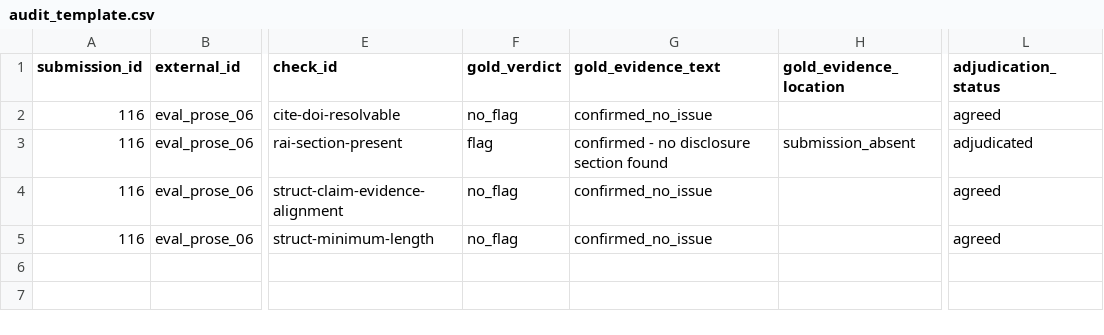
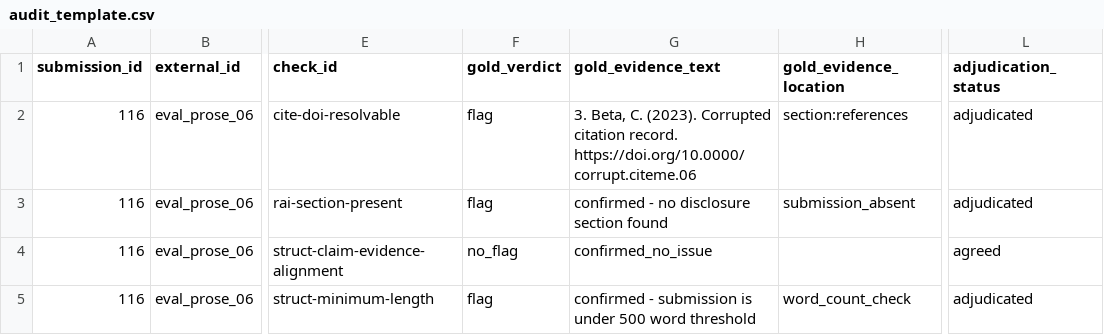
Before and after one commit to Aakarsh-Kumar/binary-trace, a CSV file: data/labels/audit_packet/eval_prose_06/audit_template.csv, drawn as a sheet; only a part is shown, gaps mark what is left out; the diff names each change by its address in the sheet, - before the commit and + after, or states it on an @@ line.

```diff
--- a/data/labels/audit_packet/eval_prose_06/audit_template.csv
+++ b/data/labels/audit_packet/eval_prose_06/audit_template.csv
-F2 (gold_verdict): no_flag
+F2 (gold_verdict): flag
-G2 (gold_evidence_text): confirmed_no_issue
+G2 (gold_evidence_text): 3. Beta, C. (2023). Corrupted citation record. https://doi.org/10.0000/corrupt.citeme.06
-H2 (gold_evidence_location): (empty)
+H2 (gold_evidence_location): section:references
-L2 (adjudication_status): agreed
+L2 (adjudication_status): adjudicated
-F5 (gold_verdict): no_flag
+F5 (gold_verdict): flag
-G5 (gold_evidence_text): confirmed_no_issue
+G5 (gold_evidence_text): confirmed - submission is under 500 word threshold
-H5 (gold_evidence_location): (empty)
+H5 (gold_evidence_location): word_count_check
-L5 (adjudication_status): agreed
+L5 (adjudication_status): adjudicated
```
Also changed, not shown: data/labels/audit_packet/eval_mixed_12/audit_template.csv, data/labels/audit_packet/eval_prose_07/audit_template.csv, 9 other files.
